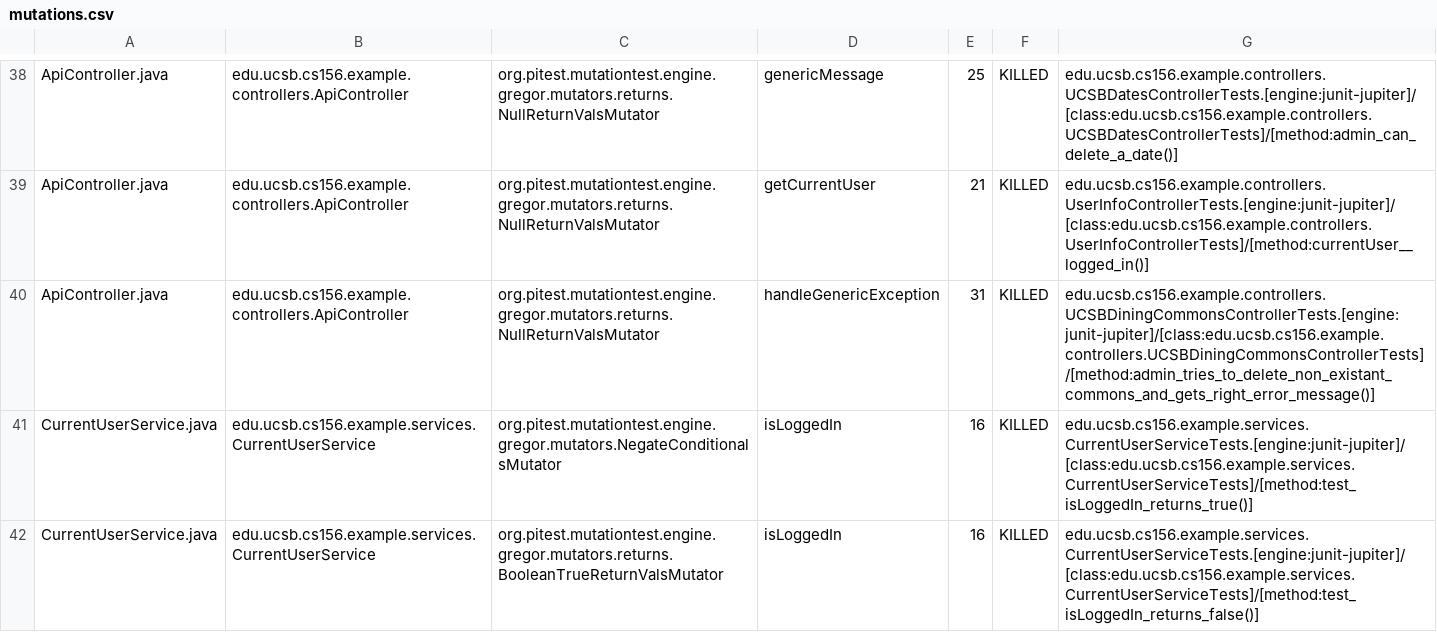
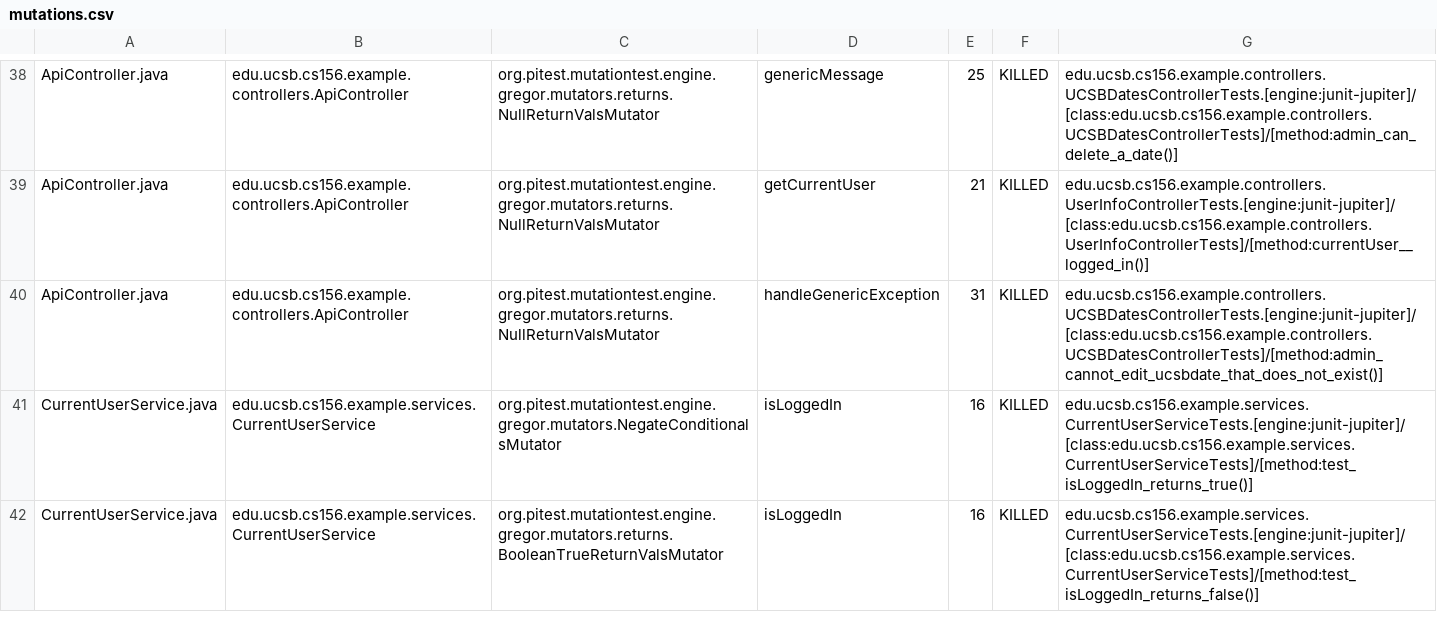
Before and after one commit to ucsb-cs156-m23/team02-m23-10am-3, a CSV file: prs/45/pitest/mutations.csv, drawn as a sheet; only a part is shown, gaps mark what is left out.

Commit message:
Deploying to gh-pages from @ ucsb-cs156-m23/team02-m23-10am-3@b1d18601fbb570199be6a3277854acd13676f462 🚀

```diff
--- a/prs/45/pitest/mutations.csv
+++ b/prs/45/pitest/mutations.csv
@@ -39,3 +39,3 @@ ApiController.java,edu.ucsb.cs156.example.controllers.ApiController,org.pitest.m
 ApiController.java,edu.ucsb.cs156.example.controllers.ApiController,org.pitest.mutationtest.engine.gregor.mutators.returns.NullReturnValsMutator,getCurrentUser,21,KILLED,edu.ucsb.cs156.example.controllers.UserInfoControllerTests.[engine:junit-jupiter]/[class:edu.ucsb.cs156.example.controllers.UserInfoControllerTests]/[method:currentUser__logged_in()]
-ApiController.java,edu.ucsb.cs156.example.controllers.ApiController,org.pitest.mutationtest.engine.gregor.mutators.returns.NullReturnValsMutator,handleGenericException,31,KILLED,edu.ucsb.cs156.example.controllers.UCSBDiningCommonsControllerTests.[engine:junit-jupiter]/[class:edu.ucsb.cs156.example.controllers.UCSBDiningCommonsControllerTests]/[method:admin_tries_to_delete_non_existant_commons_and_gets_right_error_message()]
+ApiController.java,edu.ucsb.cs156.example.controllers.ApiController,org.pitest.mutationtest.engine.gregor.mutators.returns.NullReturnValsMutator,handleGenericException,31,KILLED,edu.ucsb.cs156.example.controllers.UCSBDatesControllerTests.[engine:junit-jupiter]/[class:edu.ucsb.cs156.example.controllers.UCSBDatesControllerTests]/[method:admin_cannot_edit_ucsbdate_that_does_not_exist()]
 CurrentUserService.java,edu.ucsb.cs156.example.services.CurrentUserService,org.pitest.mutationtest.engine.gregor.mutators.NegateConditionalsMutator,isLoggedIn,16,KILLED,edu.ucsb.cs156.example.services.CurrentUserServiceTests.[engine:junit-jupiter]/[class:edu.ucsb.cs156.example.services.CurrentUserServiceTests]/[method:test_isLoggedIn_returns_true()]
```
Also changed, not shown: 11 other files.
